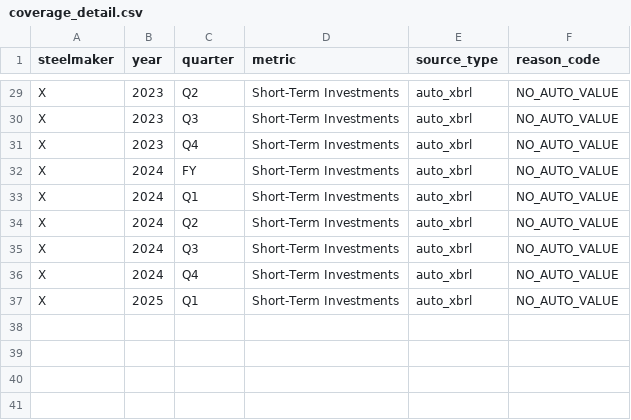
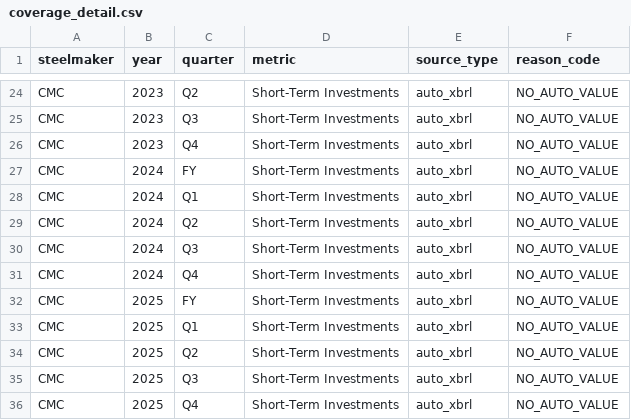
Before and after one commit to mtricanowicz/steel_financials, a CSV file: steel-dashboard/data/generated/diagnostics/coverage_detail.csv, drawn as a sheet; only a part is shown, gaps mark what is left out; addresses are those after the commit; the diff covers the shown part only; the diff names each change by its address in the sheet, - before the commit and + after, or states it on an @@ line.

```diff
--- a/steel-dashboard/data/generated/diagnostics/coverage_detail.csv
+++ b/steel-dashboard/data/generated/diagnostics/coverage_detail.csv
-A24:A31 (steelmaker): X
+A24:A31 (steelmaker): CMC
+row 32: CMC | 2025 | FY | Short-Term Investments | auto_xbrl | NO_AUTO_VALUE
-A33 (steelmaker): X
+A33 (steelmaker): CMC
+row 34: CMC | 2025 | Q2 | Short-Term Investments | auto_xbrl | NO_AUTO_VALUE
+row 35: CMC | 2025 | Q3 | Short-Term Investments | auto_xbrl | NO_AUTO_VALUE
+row 36: CMC | 2025 | Q4 | Short-Term Investments | auto_xbrl | NO_AUTO_VALUE
```
Also changed, not shown: 5 removed rows and 22 edited cells elsewhere in this file, steel-dashboard/data/generated/diagnostics/coverage_summary.csv, 5 other files.
